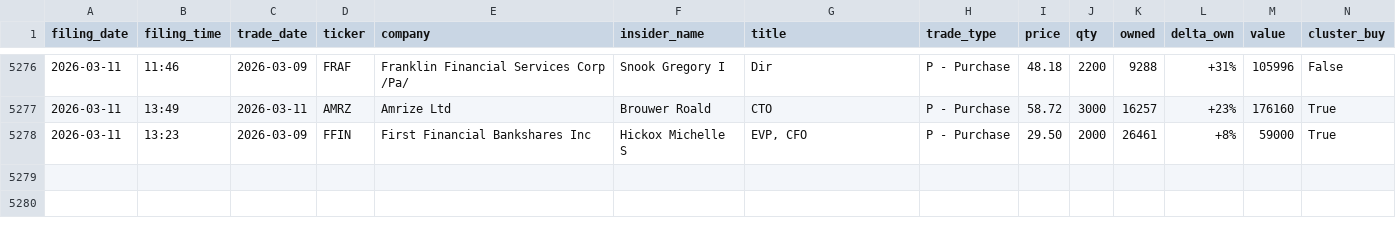
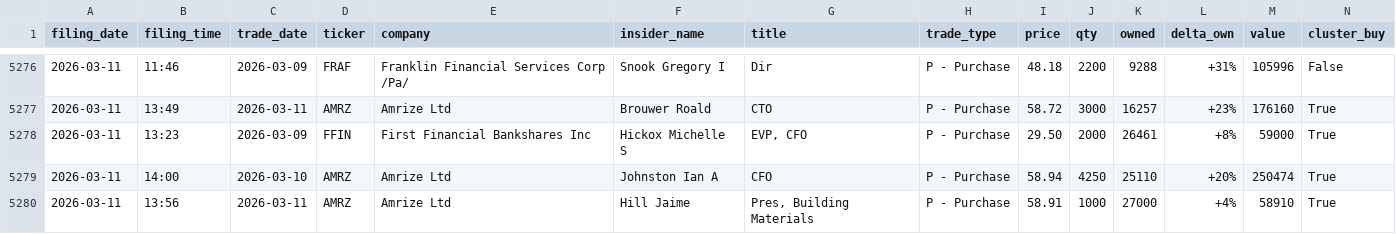
Before and after one commit to shaheedhamid/insideredge, a CSV file: data/history.csv, drawn as a sheet; only a part is shown, gaps mark what is left out.

```diff
--- a/data/history.csv
+++ b/data/history.csv
@@ -5278 +5278,3 @@ filing_date,filing_time,trade_date,ticker,company,insider_name,title,trade_type,
 2026-03-11,13:23,2026-03-09,FFIN,First Financial Bankshares Inc,Hickox Michelle S,"EVP, CFO",P - Purchase,29.50,2000,26461,+8%,59000,True
+2026-03-11,14:00,2026-03-10,AMRZ,Amrize Ltd,Johnston Ian A,CFO,P - Purchase,58.94,4250,25110,+20%,250474,True
+2026-03-11,13:56,2026-03-11,AMRZ,Amrize Ltd,Hill Jaime,"Pres, Building Materials",P - Purchase,58.91,1000,27000,+4%,58910,True
```
Also changed, not shown: 3 other files.
